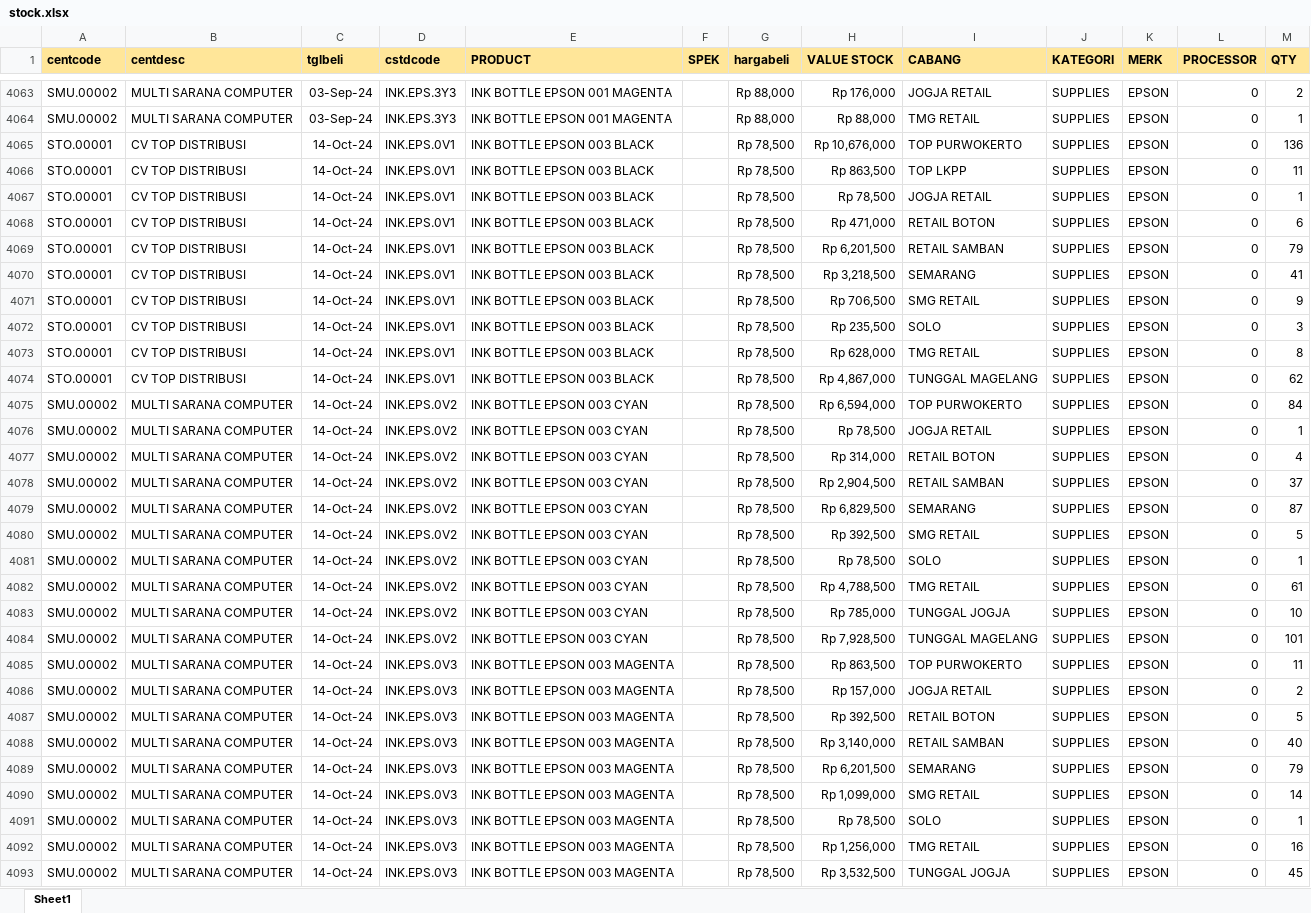
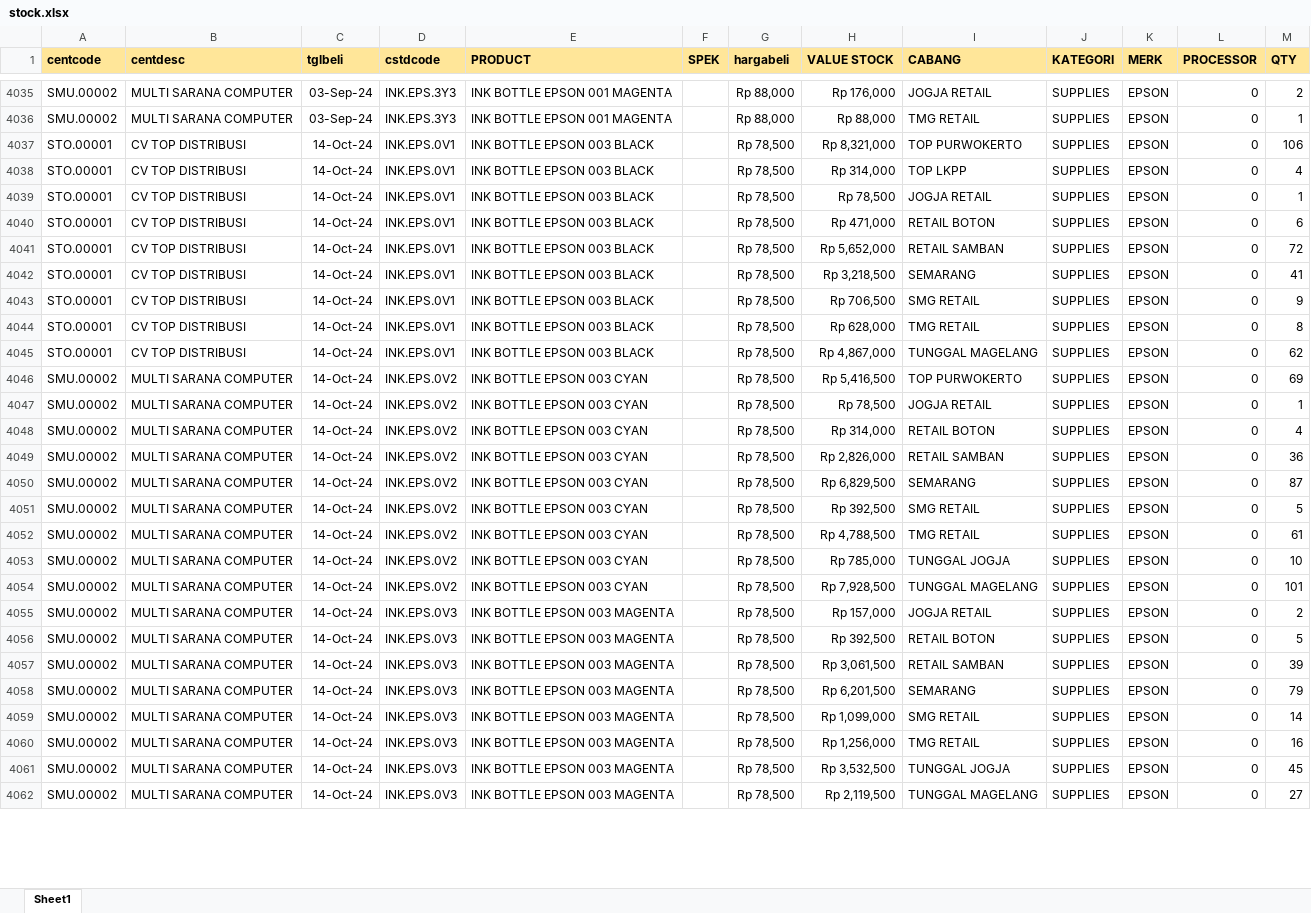
Before and after one commit to YoasAriel/Project-TOP, an Excel workbook: stock.xlsx, sheet Sheet1, drawn as a sheet; only a part is shown, gaps mark what is left out; the shorter side is filled out with more unchanged rows; values as stored, in another font and other column widths than the file's, no borders; removed rows and columns are numbered as before the commit, all else as after; the diff covers the shown part only; the diff names each change by its address in the sheet, - before the commit and + after, or states it on an @@ line.

Commit message:
update 16 Okt 24

```diff
--- a/stock.xlsx (sheet Sheet1)
+++ b/stock.xlsx (sheet Sheet1)
-H4037 (VALUE STOCK): Rp 10,676,000
+H4037 (VALUE STOCK): Rp 8,321,000
-M4037 (QTY): 136
+M4037 (QTY): 106
-H4038 (VALUE STOCK): Rp 863,500
+H4038 (VALUE STOCK): Rp 314,000
-M4038 (QTY): 11
+M4038 (QTY): 4
-H4041 (VALUE STOCK): Rp 6,201,500
+H4041 (VALUE STOCK): Rp 5,652,000
-M4041 (QTY): 79
+M4041 (QTY): 72
-row 4072: STO.00001 | CV TOP DISTRIBUSI | 14-Oct-24 | INK.EPS.0V1 | INK BOTTLE EPSON 003 BLACK |  | Rp 78,500 | Rp 235,500 | SOLO | SUPPLIES | EPSON | 0 | 3
-H4046 (VALUE STOCK): Rp 6,594,000
+H4046 (VALUE STOCK): Rp 5,416,500
-M4046 (QTY): 84
+M4046 (QTY): 69
-H4049 (VALUE STOCK): Rp 2,904,500
+H4049 (VALUE STOCK): Rp 2,826,000
-M4049 (QTY): 37
+M4049 (QTY): 36
-row 4081: SMU.00002 | MULTI SARANA COMPUTER | 14-Oct-24 | INK.EPS.0V2 | INK BOTTLE EPSON 003 CYAN |  | Rp 78,500 | Rp 78,500 | SOLO | SUPPLIES | EPSON | 0 | 1
-row 4085: SMU.00002 | MULTI SARANA COMPUTER | 14-Oct-24 | INK.EPS.0V3 | INK BOTTLE EPSON 003 MAGENTA |  | Rp 78,500 | Rp 863,500 | TOP PURWOKERTO | SUPPLIES | EPSON | 0 | 11
-H4057 (VALUE STOCK): Rp 3,140,000
+H4057 (VALUE STOCK): Rp 3,061,500
-M4057 (QTY): 40
+M4057 (QTY): 39
-row 4091: SMU.00002 | MULTI SARANA COMPUTER | 14-Oct-24 | INK.EPS.0V3 | INK BOTTLE EPSON 003 MAGENTA |  | Rp 78,500 | Rp 78,500 | SOLO | SUPPLIES | EPSON | 0 | 1
```
Also changed, not shown: 39 added rows, 73 removed rows and 470 edited cells elsewhere in this sheet, formulas that keep their value.
